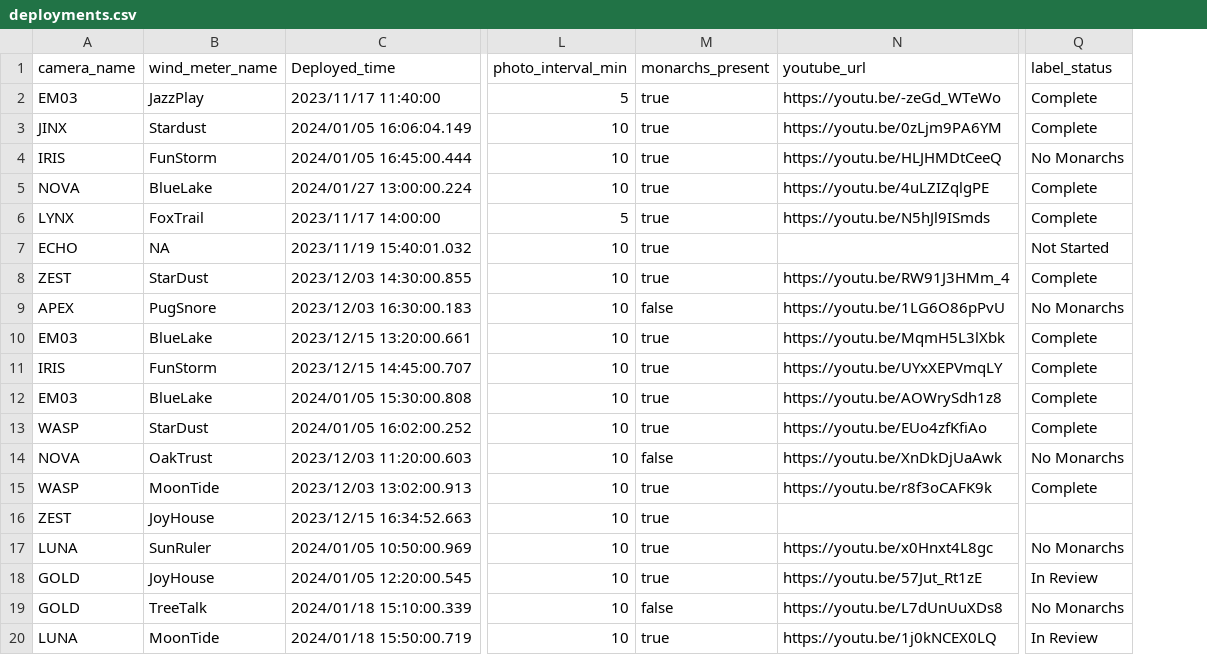
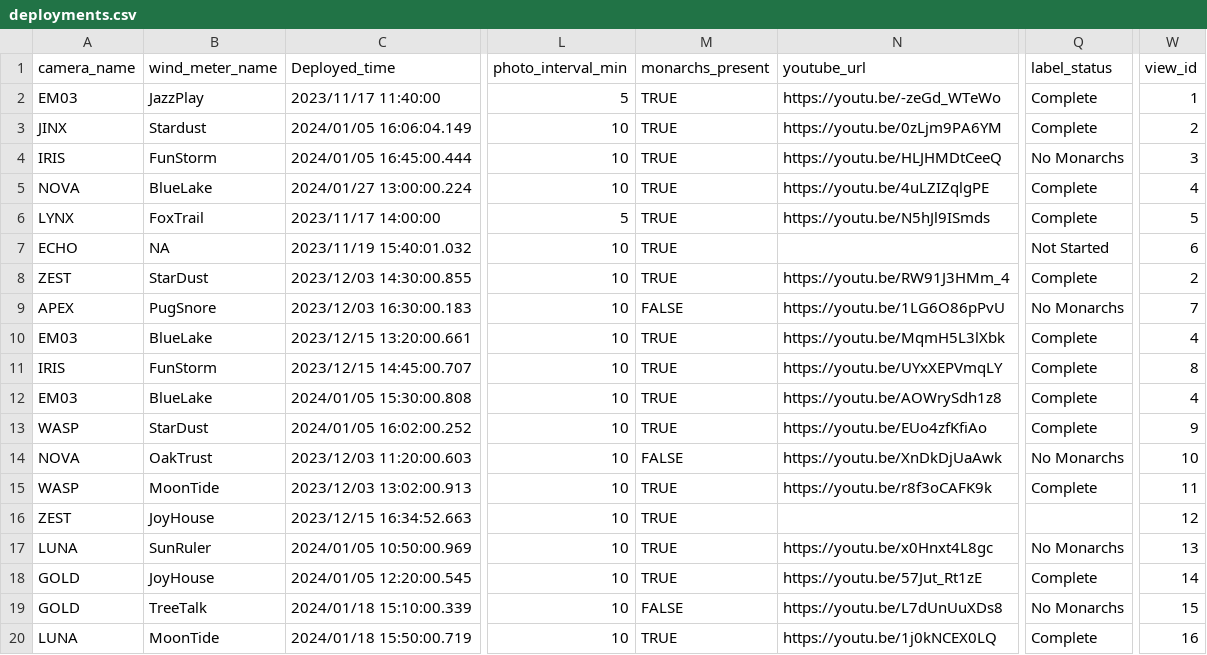
Before and after one commit to kylenessen/masters-analysis, a CSV file: data/deployments.csv, drawn as a sheet; only a part is shown, gaps mark what is left out; the diff names each change by its address in the sheet, - before the commit and + after, or states it on an @@ line.

Commit message:
Update deployments with view id

```diff
--- a/data/deployments.csv
+++ b/data/deployments.csv
+column W (view_id), rows 2-20: 1 | 2 | 3 | 4 | 5 | 6 | 2 | 7 | 4 | 8 | 4 | 9 | 10 | 11 | 12 | 13 | 14 | 15 | 16
-M2:M8 (monarchs_present): true
+M2:M8 (monarchs_present): TRUE
-M9 (monarchs_present): false
+M9 (monarchs_present): FALSE
-M10:M13 (monarchs_present): true
+M10:M13 (monarchs_present): TRUE
-M14 (monarchs_present): false
+M14 (monarchs_present): FALSE
-M15:M18 (monarchs_present): true
+M15:M18 (monarchs_present): TRUE
-Q18 (label_status): In Review
+Q18 (label_status): Complete
-M19 (monarchs_present): false
+M19 (monarchs_present): FALSE
-M20 (monarchs_present): true
+M20 (monarchs_present): TRUE
-Q20 (label_status): In Review
+Q20 (label_status): Complete
```
